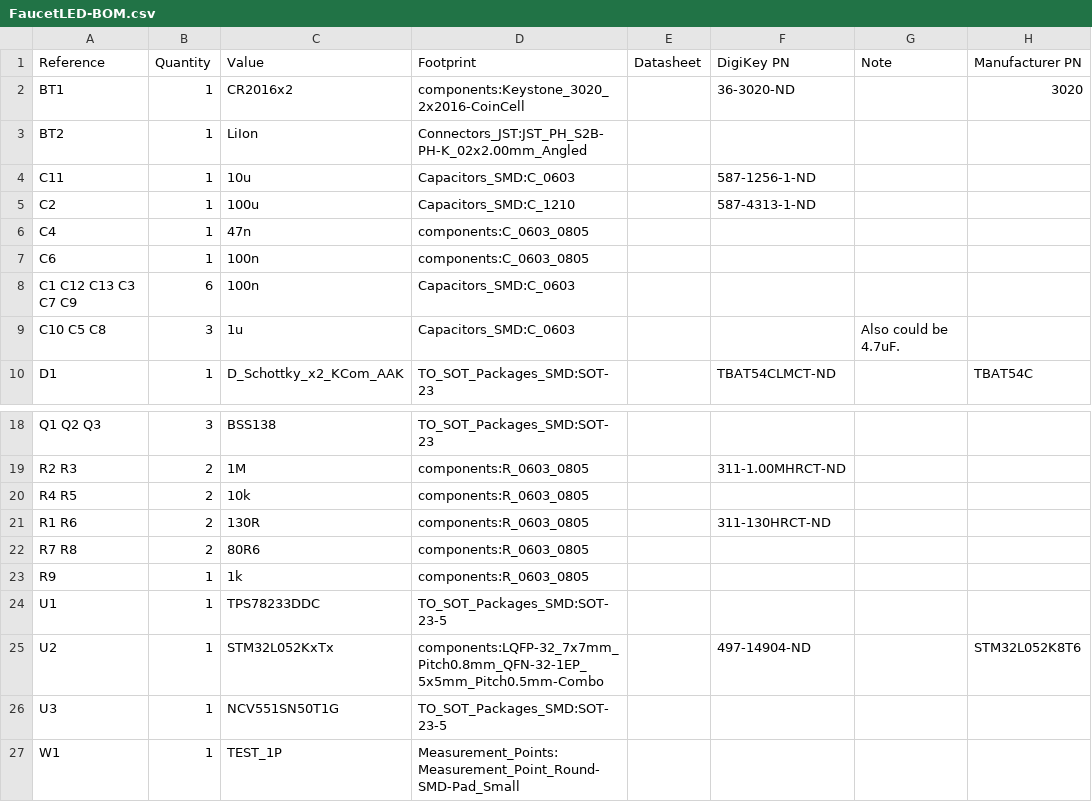
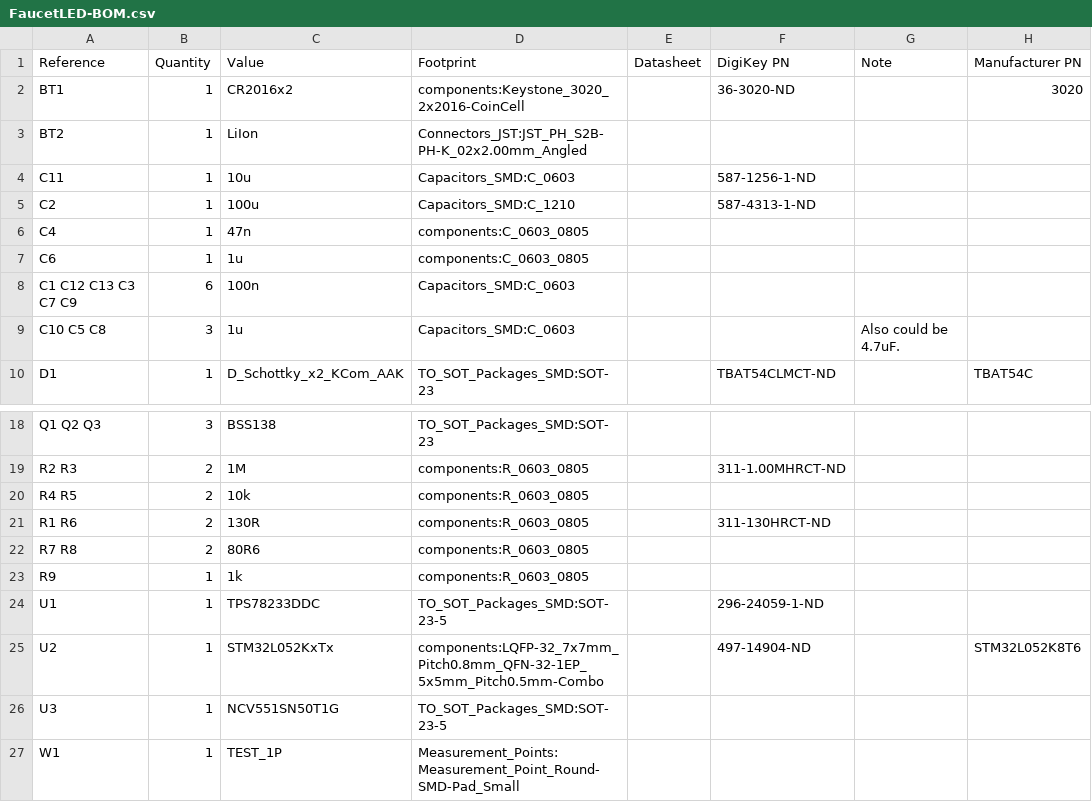
Before and after one commit to ravotus/FaucetLED-pcb, a CSV file: FaucetLED-BOM.csv, drawn as a sheet; only a part is shown, gaps mark what is left out.

```diff
--- a/FaucetLED-BOM.csv
+++ b/FaucetLED-BOM.csv
@@ -6,3 +6,3 @@ C2 ,1,100u,Capacitors_SMD:C_1210,,587-4313-1-ND,,
 C4 ,1,47n,components:C_0603_0805,
-C6 ,1,100n,components:C_0603_0805,
+C6 ,1,1u,components:C_0603_0805,
 C1 C12 C13 C3 C7 C9 ,6,100n,Capacitors_SMD:C_0603,
@@ -23,3 +23,3 @@ R7 R8 ,2,80R6,components:R_0603_0805,
 R9 ,1,1k,components:R_0603_0805,
-U1 ,1,TPS78233DDC,TO_SOT_Packages_SMD:SOT-23-5,
+U1 ,1,TPS78233DDC,TO_SOT_Packages_SMD:SOT-23-5,,296-24059-1-ND,,
 U2 ,1,STM32L052KxTx,components:LQFP-32_7x7mm_Pitch0.8mm_QFN-32-1EP_5x5mm_Pitch0.5mm-Combo,,497-14904-ND,,STM32L052K8T6
```
Also changed, not shown: 3 other files.
